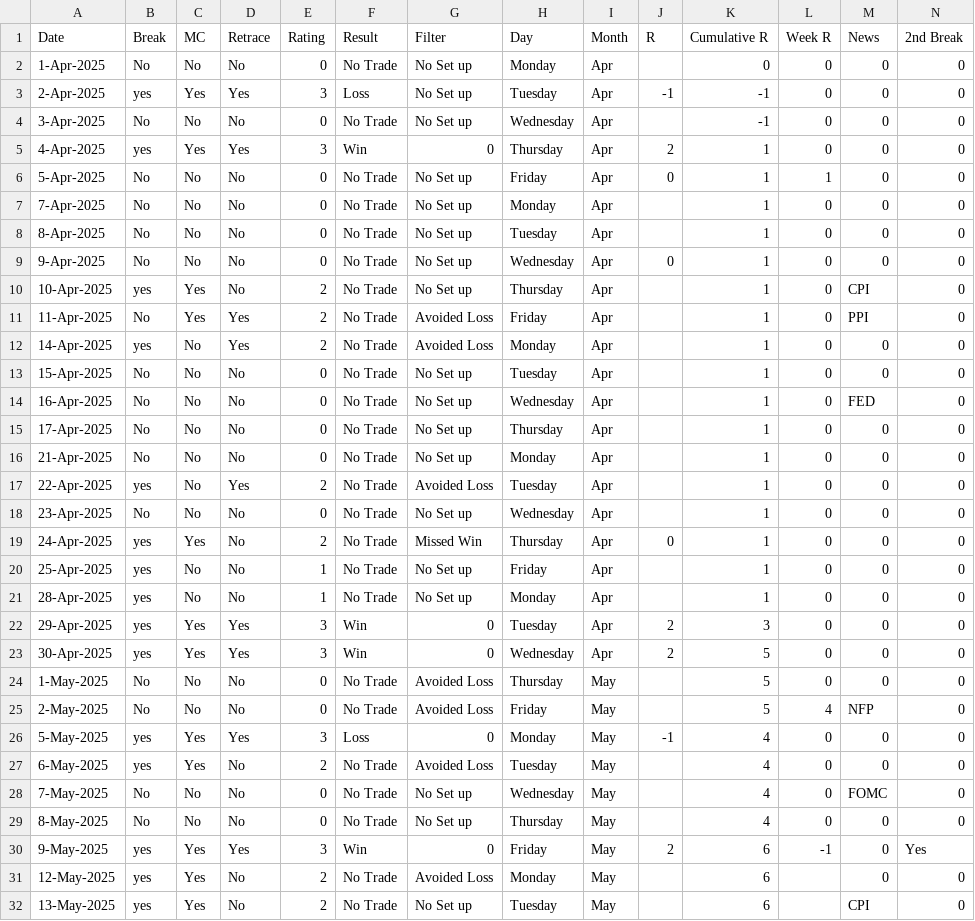
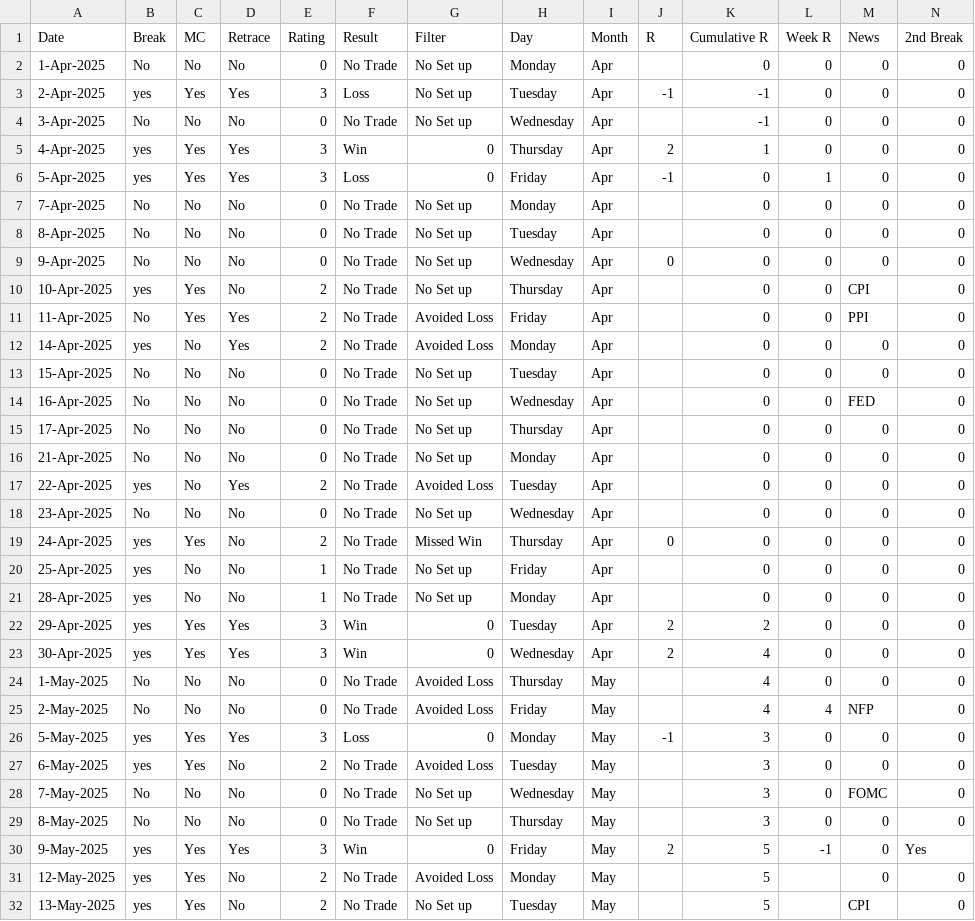
Before and after one commit to bigdog0303/Trade-Dashboard, a CSV file: data.csv, drawn as a sheet; only a part is shown; the diff covers the shown part only.

Commit message:
Add files via upload

```diff
--- a/data.csv
+++ b/data.csv
@@ -5,28 +5,28 @@ Date,Break,MC,Retrace,Rating,Result,Filter,Day,Month,R,Cumulative R,Week R,News,
 4-Apr-2025,yes,Yes,Yes,3,Win,0,Thursday,Apr,2,1,0,0,0
-5-Apr-2025,No,No,No,0,No Trade,No Set up,Friday,Apr,0,1,1,0,0
-7-Apr-2025,No,No,No,0,No Trade,No Set up,Monday,Apr,,1,0,0,0
-8-Apr-2025,No,No,No,0,No Trade,No Set up,Tuesday,Apr,,1,0,0,0
-9-Apr-2025,No,No,No,0,No Trade,No Set up,Wednesday,Apr,0,1,0,0,0
-10-Apr-2025,yes,Yes,No,2,No Trade,No Set up,Thursday,Apr,,1,0,CPI,0
-11-Apr-2025,No,Yes,Yes,2,No Trade,Avoided Loss,Friday,Apr,,1,0,PPI,0
-14-Apr-2025,yes,No,Yes,2,No Trade,Avoided Loss,Monday,Apr,,1,0,0,0
-15-Apr-2025,No,No,No,0,No Trade,No Set up,Tuesday,Apr,,1,0,0,0
-16-Apr-2025,No,No,No,0,No Trade,No Set up,Wednesday,Apr,,1,0,FED,0
-17-Apr-2025,No,No,No,0,No Trade,No Set up,Thursday,Apr,,1,0,0,0
-21-Apr-2025,No,No,No,0,No Trade,No Set up,Monday,Apr,,1,0,0,0
-22-Apr-2025,yes,No,Yes,2,No Trade,Avoided Loss,Tuesday,Apr,,1,0,0,0
-23-Apr-2025,No,No,No,0,No Trade,No Set up,Wednesday,Apr,,1,0,0,0
-24-Apr-2025,yes,Yes,No,2,No Trade,Missed Win,Thursday,Apr,0,1,0,0,0
-25-Apr-2025,yes,No,No,1,No Trade,No Set up,Friday,Apr,,1,0,0,0
-28-Apr-2025,yes,No,No,1,No Trade,No Set up,Monday,Apr,,1,0,0,0
-29-Apr-2025,yes,Yes,Yes,3,Win,0,Tuesday,Apr,2,3,0,0,0
-30-Apr-2025,yes,Yes,Yes,3,Win,0,Wednesday,Apr,2,5,0,0,0
-1-May-2025,No,No,No,0,No Trade,Avoided Loss,Thursday,May,,5,0,0,0
-2-May-2025,No,No,No,0,No Trade,Avoided Loss,Friday,May,,5,4,NFP,0
-5-May-2025,yes,Yes,Yes,3,Loss,0,Monday,May,-1,4,0,0,0
-6-May-2025,yes,Yes,No,2,No Trade,Avoided Loss,Tuesday,May,,4,0,0,0
-7-May-2025,No,No,No,0,No Trade,No Set up,Wednesday,May,,4,0,FOMC,0
-8-May-2025,No,No,No,0,No Trade,No Set up,Thursday,May,,4,0,0,0
-9-May-2025,yes,Yes,Yes,3,Win,0,Friday,May,2,6,-1,0,Yes
-12-May-2025,yes,Yes,No,2,No Trade,Avoided Loss,Monday,May,,6,,0,0
-13-May-2025,yes,Yes,No,2,No Trade,No Set up,Tuesday,May,,6,,CPI,0
+5-Apr-2025,yes,Yes,Yes,3,Loss,0,Friday,Apr,-1,0,1,0,0
+7-Apr-2025,No,No,No,0,No Trade,No Set up,Monday,Apr,,0,0,0,0
+8-Apr-2025,No,No,No,0,No Trade,No Set up,Tuesday,Apr,,0,0,0,0
+9-Apr-2025,No,No,No,0,No Trade,No Set up,Wednesday,Apr,0,0,0,0,0
+10-Apr-2025,yes,Yes,No,2,No Trade,No Set up,Thursday,Apr,,0,0,CPI,0
+11-Apr-2025,No,Yes,Yes,2,No Trade,Avoided Loss,Friday,Apr,,0,0,PPI,0
+14-Apr-2025,yes,No,Yes,2,No Trade,Avoided Loss,Monday,Apr,,0,0,0,0
+15-Apr-2025,No,No,No,0,No Trade,No Set up,Tuesday,Apr,,0,0,0,0
+16-Apr-2025,No,No,No,0,No Trade,No Set up,Wednesday,Apr,,0,0,FED,0
+17-Apr-2025,No,No,No,0,No Trade,No Set up,Thursday,Apr,,0,0,0,0
+21-Apr-2025,No,No,No,0,No Trade,No Set up,Monday,Apr,,0,0,0,0
+22-Apr-2025,yes,No,Yes,2,No Trade,Avoided Loss,Tuesday,Apr,,0,0,0,0
+23-Apr-2025,No,No,No,0,No Trade,No Set up,Wednesday,Apr,,0,0,0,0
+24-Apr-2025,yes,Yes,No,2,No Trade,Missed Win,Thursday,Apr,0,0,0,0,0
+25-Apr-2025,yes,No,No,1,No Trade,No Set up,Friday,Apr,,0,0,0,0
+28-Apr-2025,yes,No,No,1,No Trade,No Set up,Monday,Apr,,0,0,0,0
+29-Apr-2025,yes,Yes,Yes,3,Win,0,Tuesday,Apr,2,2,0,0,0
+30-Apr-2025,yes,Yes,Yes,3,Win,0,Wednesday,Apr,2,4,0,0,0
+1-May-2025,No,No,No,0,No Trade,Avoided Loss,Thursday,May,,4,0,0,0
+2-May-2025,No,No,No,0,No Trade,Avoided Loss,Friday,May,,4,4,NFP,0
+5-May-2025,yes,Yes,Yes,3,Loss,0,Monday,May,-1,3,0,0,0
+6-May-2025,yes,Yes,No,2,No Trade,Avoided Loss,Tuesday,May,,3,0,0,0
+7-May-2025,No,No,No,0,No Trade,No Set up,Wednesday,May,,3,0,FOMC,0
+8-May-2025,No,No,No,0,No Trade,No Set up,Thursday,May,,3,0,0,0
+9-May-2025,yes,Yes,Yes,3,Win,0,Friday,May,2,5,-1,0,Yes
+12-May-2025,yes,Yes,No,2,No Trade,Avoided Loss,Monday,May,,5,,0,0
+13-May-2025,yes,Yes,No,2,No Trade,No Set up,Tuesday,May,,5,,CPI,0
```
Also changed, not shown: 143 edited cells elsewhere in this file.
